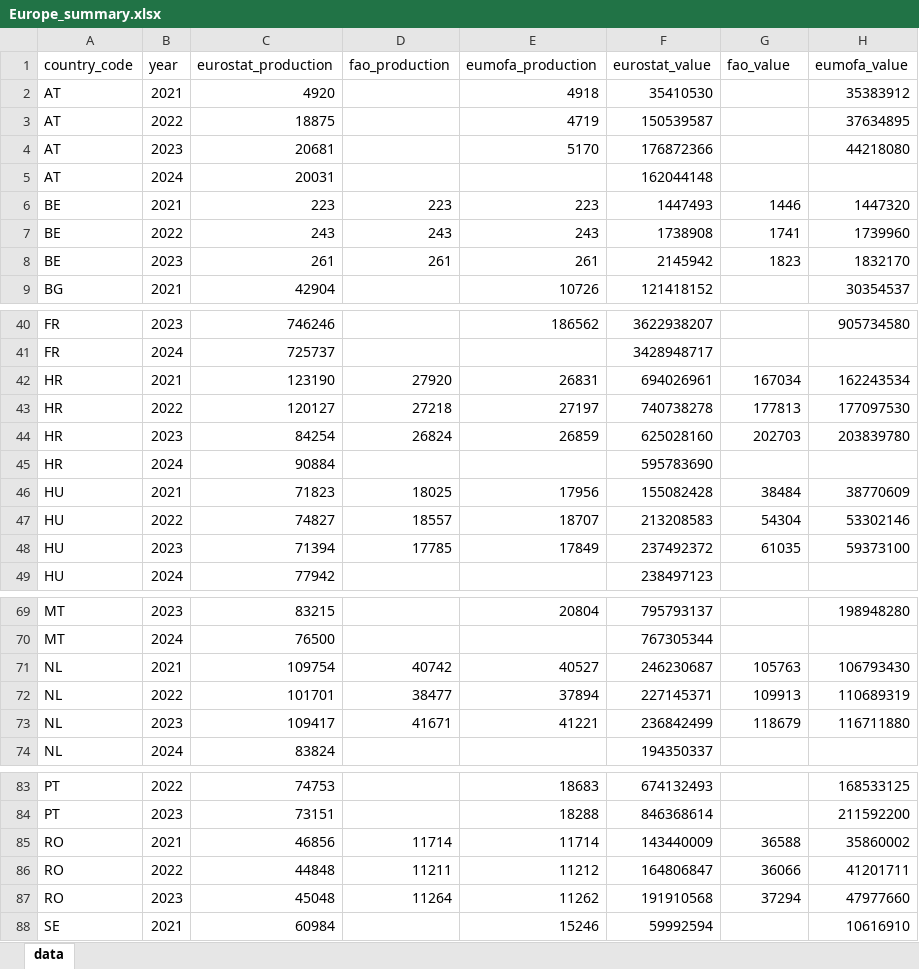
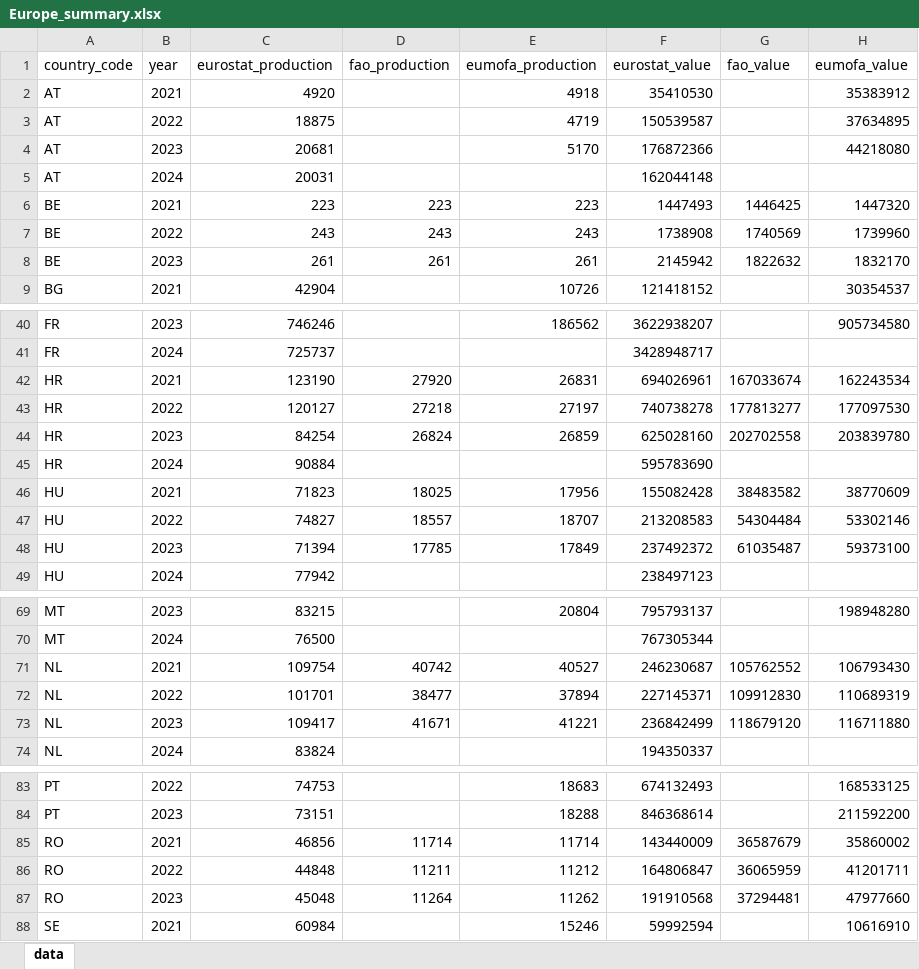
Before and after one commit to jnsvalve/Aqua-Data-Check, an Excel workbook: Europe_summary.xlsx, sheet data, drawn as a sheet; only a part is shown, gaps mark what is left out; values as stored, in another font and other column widths than the file's, no borders; the diff names each change by its address in the sheet, - before the commit and + after, or states it on an @@ line.

```diff
--- a/Europe_summary.xlsx (sheet data)
+++ b/Europe_summary.xlsx (sheet data)
-G6 (fao_value): 1446
+G6 (fao_value): 1446425
-G7 (fao_value): 1741
+G7 (fao_value): 1740569
-G8 (fao_value): 1823
+G8 (fao_value): 1822632
-G42 (fao_value): 167034
+G42 (fao_value): 167033674
-G43 (fao_value): 177813
+G43 (fao_value): 177813277
-G44 (fao_value): 202703
+G44 (fao_value): 202702558
-G46 (fao_value): 38484
+G46 (fao_value): 38483582
-G47 (fao_value): 54304
+G47 (fao_value): 54304484
-G48 (fao_value): 61035
+G48 (fao_value): 61035487
-G71 (fao_value): 105763
+G71 (fao_value): 105762552
-G72 (fao_value): 109913
+G72 (fao_value): 109912830
-G73 (fao_value): 118679
+G73 (fao_value): 118679120
-G85 (fao_value): 36588
+G85 (fao_value): 36587679
-G86 (fao_value): 36066
+G86 (fao_value): 36065959
-G87 (fao_value): 37294
+G87 (fao_value): 37294481
```
Also changed, not shown: Europe_freshwater_summary.xlsx, 2 other files.
